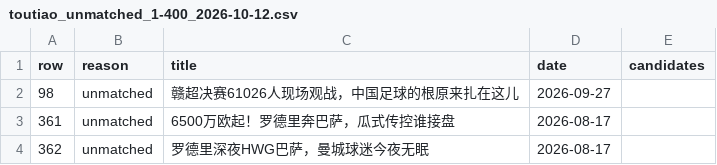
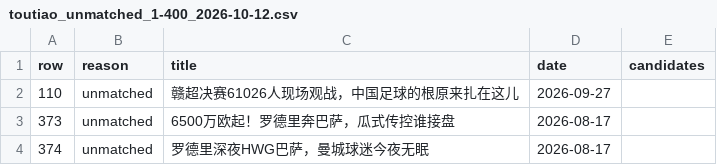
Before and after one commit to chenwu6688/football-auto-publish, a CSV file: data/audit/toutiao_unmatched_1-400_2026-10-12.csv, drawn as a sheet.

```diff
--- a/data/audit/toutiao_unmatched_1-400_2026-10-12.csv
+++ b/data/audit/toutiao_unmatched_1-400_2026-10-12.csv
@@ -1,4 +1,4 @@
 row,reason,title,date,candidates
-98,unmatched,赣超决赛61026人现场观战，中国足球的根原来扎在这儿,2026-09-27,
-361,unmatched,6500万欧起！罗德里奔巴萨，瓜式传控谁接盘,2026-08-17,
-362,unmatched,罗德里深夜HWG巴萨，曼城球迷今夜无眠,2026-08-17,
+110,unmatched,赣超决赛61026人现场观战，中国足球的根原来扎在这儿,2026-09-27,
+373,unmatched,6500万欧起！罗德里奔巴萨，瓜式传控谁接盘,2026-08-17,
+374,unmatched,罗德里深夜HWG巴萨，曼城球迷今夜无眠,2026-08-17,
```
Also changed, not shown: data/audit/toutiao_unmatched_401-800_2026-10-12.csv, 9 other files.
